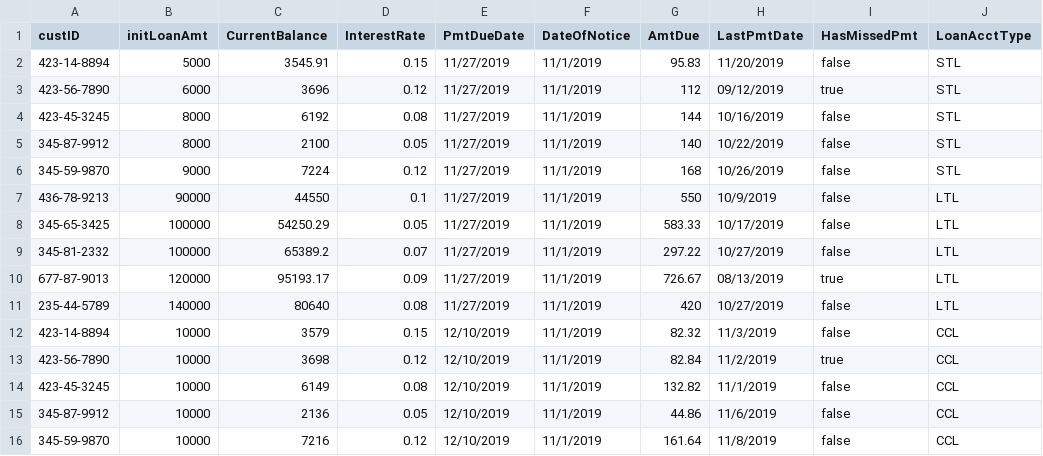
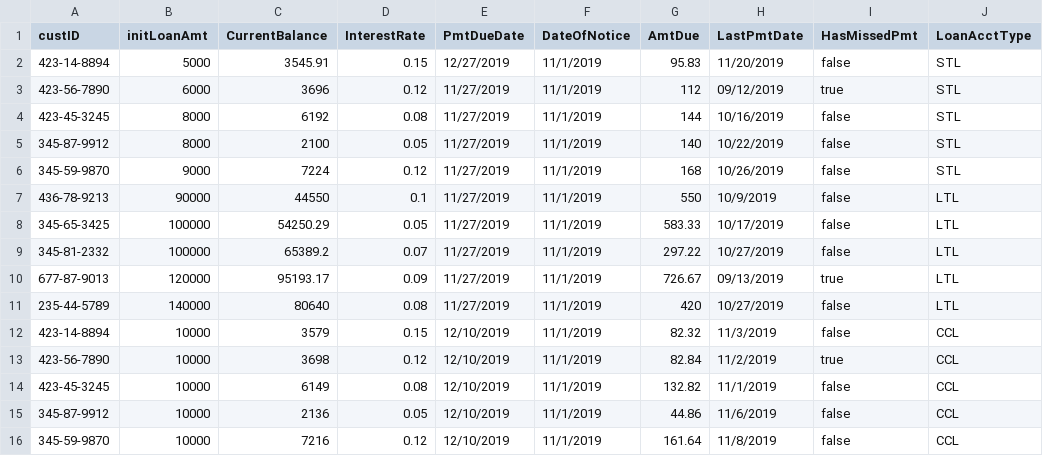
Before and after one commit to jkeith5/csc406bankingApp, a CSV file: src/Resources/LoanAccounts.csv, drawn as a sheet; only a part is shown; the diff names each change by its address in the sheet, - before the commit and + after, or states it on an @@ line.

```diff
--- a/src/Resources/LoanAccounts.csv
+++ b/src/Resources/LoanAccounts.csv
-E2 (PmtDueDate): 11/27/2019
+E2 (PmtDueDate): 12/27/2019
-H10 (LastPmtDate): 08/13/2019
+H10 (LastPmtDate): 09/13/2019
```
Also changed, not shown: 4 other files.
